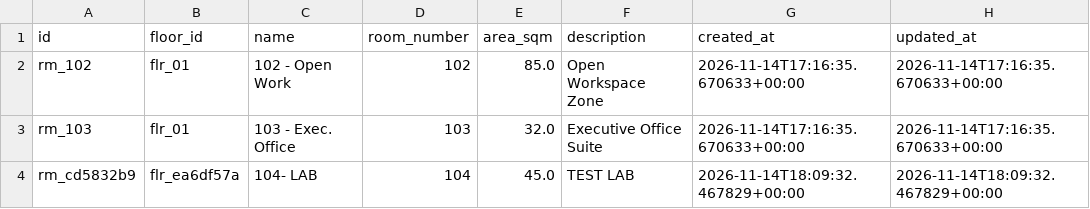
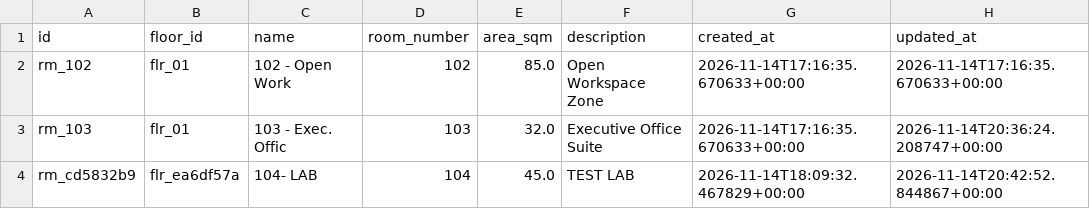
Before and after one commit to ACE12345NEIL/Collia-for-Belimo, a CSV file: data/configuration/rooms.csv, drawn as a sheet.

```diff
--- a/data/configuration/rooms.csv
+++ b/data/configuration/rooms.csv
@@ -2,3 +2,3 @@ id,floor_id,name,room_number,area_sqm,description,created_at,updated_at
 rm_102,flr_01,102 - Open Work,102,85.0,Open Workspace Zone,2026-11-14T17:16:35.670633+00:00,2026-11-14T17:16:35.670633+00:00
-rm_103,flr_01,103 - Exec. Office,103,32.0,Executive Office Suite,2026-11-14T17:16:35.670633+00:00,2026-11-14T17:16:35.670633+00:00
-rm_cd5832b9,flr_ea6df57a,104- LAB,104,45.0,TEST LAB,2026-11-14T18:09:32.467829+00:00,2026-11-14T18:09:32.467829+00:00
+rm_103,flr_01,103 - Exec. Offic,103,32.0,Executive Office Suite,2026-11-14T17:16:35.670633+00:00,2026-11-14T20:36:24.208747+00:00
+rm_cd5832b9,flr_ea6df57a,104- LAB,104,45.0,TEST LAB,2026-11-14T18:09:32.467829+00:00,2026-11-14T20:42:52.844867+00:00
```
Also changed, not shown: data/configuration/equipment.csv, data/configuration/relationships.csv, 4 other files.
